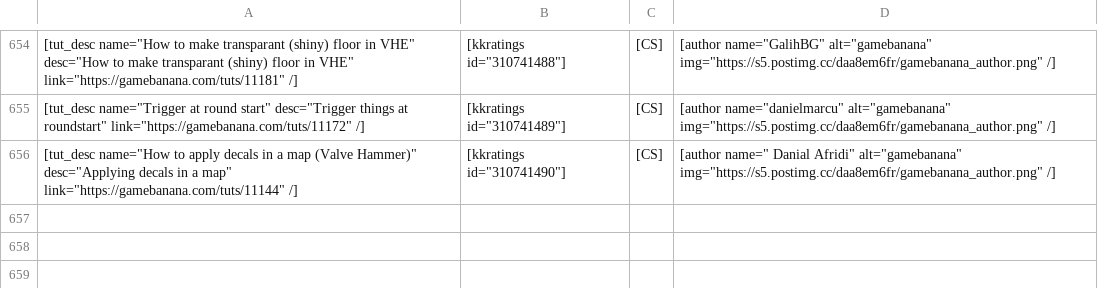
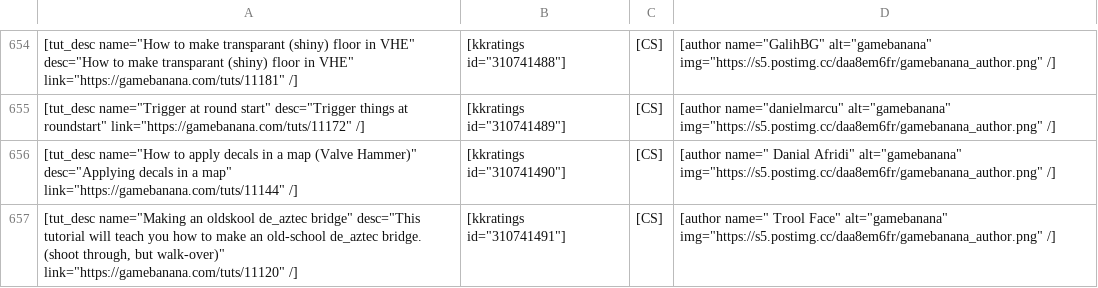
Before and after one commit to sourcemodding/Sourcemodding-Tablepress-Table-Sources, a CSV file: tuts_goldsrc_level_design.csv, drawn as a sheet; only a part is shown, gaps mark what is left out; the diff names each change by its address in the sheet, - before the commit and + after, or states it on an @@ line.

Commit message:
Added Tutorial [Making an oldskool de_aztec bridge]

```diff
--- a/tuts_goldsrc_level_design.csv
+++ b/tuts_goldsrc_level_design.csv
+row 657: [tut_desc name="Making an oldskool de_aztec bridge" desc="This tutorial will teach you how to make an old-school de_aztec bridge. (shoot through, but walk-over)" link="https://gamebanana.com/tuts/11120" /] | [kkratings id="310741491"] | [CS] | [author name=" Trool Face" alt="gamebanana" img="https://s5.postimg.cc/daa8em6fr/gamebanana_author.png" /]
```
